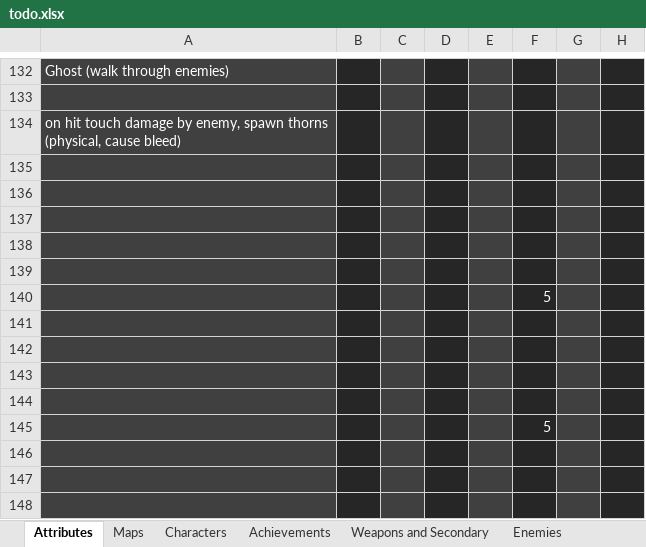
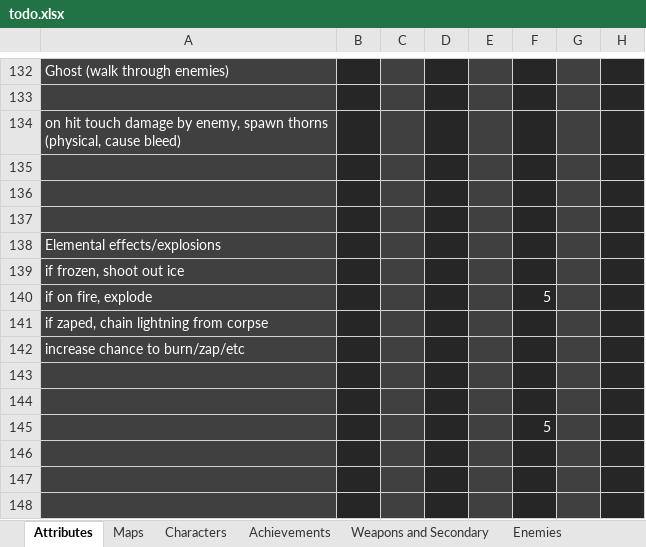
Before and after one commit to Edrito/Runefire, an Excel workbook: plans/todo.xlsx, sheet Attributes, drawn as a sheet; only a part is shown, gaps mark what is left out; values as stored, in another font and other column widths than the file's, no borders; the diff names each change by its address in the sheet, - before the commit and + after, or states it on an @@ line.

```diff
--- a/plans/todo.xlsx (sheet Attributes)
+++ b/plans/todo.xlsx (sheet Attributes)
-A138: (empty)
+A138: Elemental effects/explosions
-A139: (empty)
+A139: if frozen, shoot out ice
-A140: (empty)
+A140: if on fire, explode
-A141: (empty)
+A141: if zaped, chain lightning from corpse
-A142: (empty)
+A142: increase chance to burn/zap/etc
```
Also changed, not shown: 33 other files.
